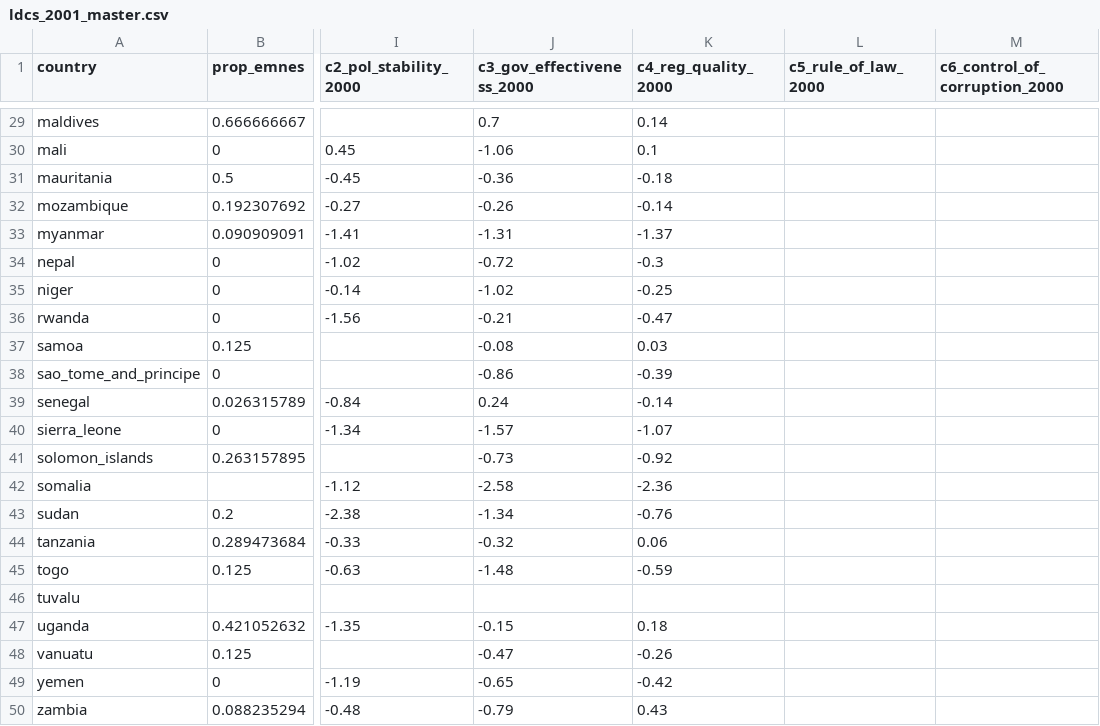
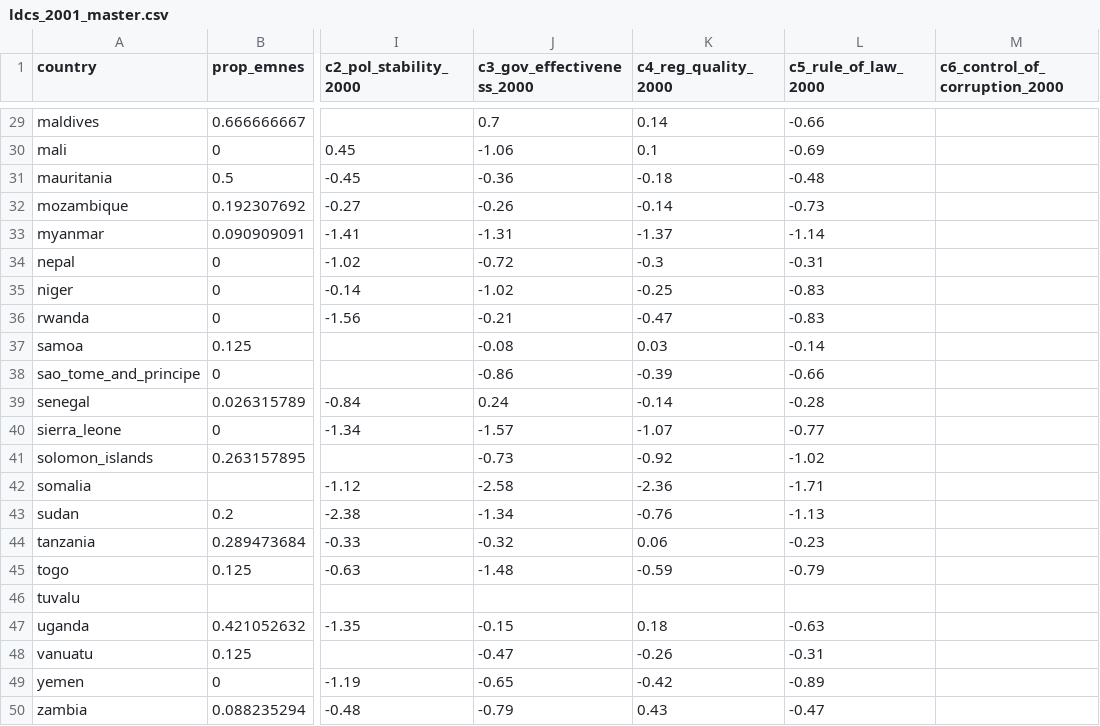
Before and after one commit to andrewkentjohnston/replication_mk2, a CSV file: phase_1/data/ldcs_2001_master.csv, drawn as a sheet; only a part is shown, gaps mark what is left out; the diff covers the shown part only; the diff names each change by its address in the sheet, - before the commit and + after, or states it on an @@ line.

```diff
--- a/phase_1/data/ldcs_2001_master.csv
+++ b/phase_1/data/ldcs_2001_master.csv
-L29 (c5_rule_of_law_2000): (empty)
+L29 (c5_rule_of_law_2000): -0.66
-L30 (c5_rule_of_law_2000): (empty)
+L30 (c5_rule_of_law_2000): -0.69
-L31 (c5_rule_of_law_2000): (empty)
+L31 (c5_rule_of_law_2000): -0.48
-L32 (c5_rule_of_law_2000): (empty)
+L32 (c5_rule_of_law_2000): -0.73
-L33 (c5_rule_of_law_2000): (empty)
+L33 (c5_rule_of_law_2000): -1.14
-L34 (c5_rule_of_law_2000): (empty)
+L34 (c5_rule_of_law_2000): -0.31
-L35:L36 (c5_rule_of_law_2000): (empty)
+L35:L36 (c5_rule_of_law_2000): -0.83
-L37 (c5_rule_of_law_2000): (empty)
+L37 (c5_rule_of_law_2000): -0.14
-L38 (c5_rule_of_law_2000): (empty)
+L38 (c5_rule_of_law_2000): -0.66
-L39 (c5_rule_of_law_2000): (empty)
+L39 (c5_rule_of_law_2000): -0.28
-L40 (c5_rule_of_law_2000): (empty)
+L40 (c5_rule_of_law_2000): -0.77
-L41 (c5_rule_of_law_2000): (empty)
+L41 (c5_rule_of_law_2000): -1.02
-L42 (c5_rule_of_law_2000): (empty)
+L42 (c5_rule_of_law_2000): -1.71
-L43 (c5_rule_of_law_2000): (empty)
+L43 (c5_rule_of_law_2000): -1.13
-L44 (c5_rule_of_law_2000): (empty)
+L44 (c5_rule_of_law_2000): -0.23
-L45 (c5_rule_of_law_2000): (empty)
+L45 (c5_rule_of_law_2000): -0.79
-L47 (c5_rule_of_law_2000): (empty)
+L47 (c5_rule_of_law_2000): -0.63
-L48 (c5_rule_of_law_2000): (empty)
+L48 (c5_rule_of_law_2000): -0.31
-L49 (c5_rule_of_law_2000): (empty)
+L49 (c5_rule_of_law_2000): -0.89
-L50 (c5_rule_of_law_2000): (empty)
+L50 (c5_rule_of_law_2000): -0.47
```
Also changed, not shown: 27 edited cells elsewhere in this file.
